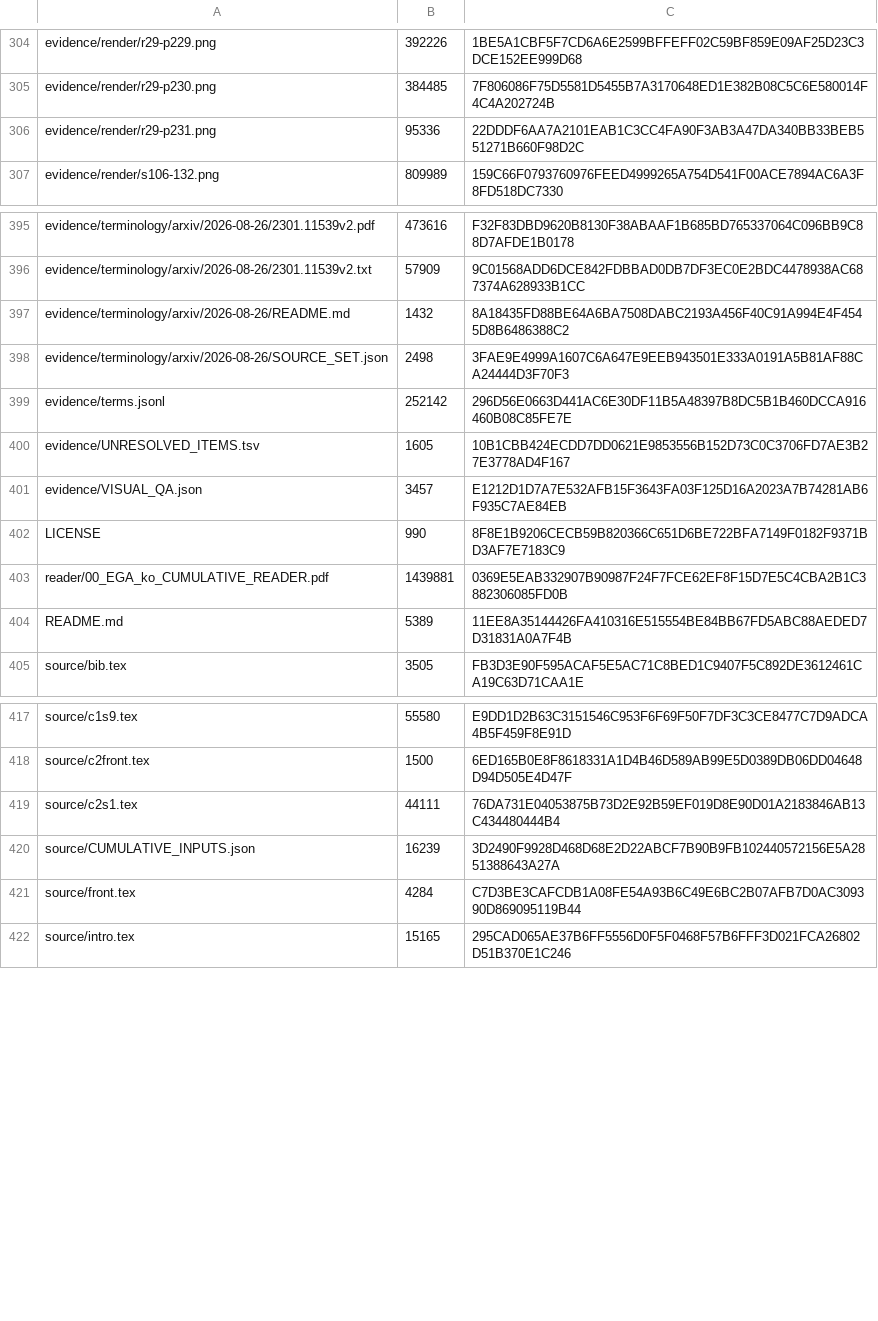
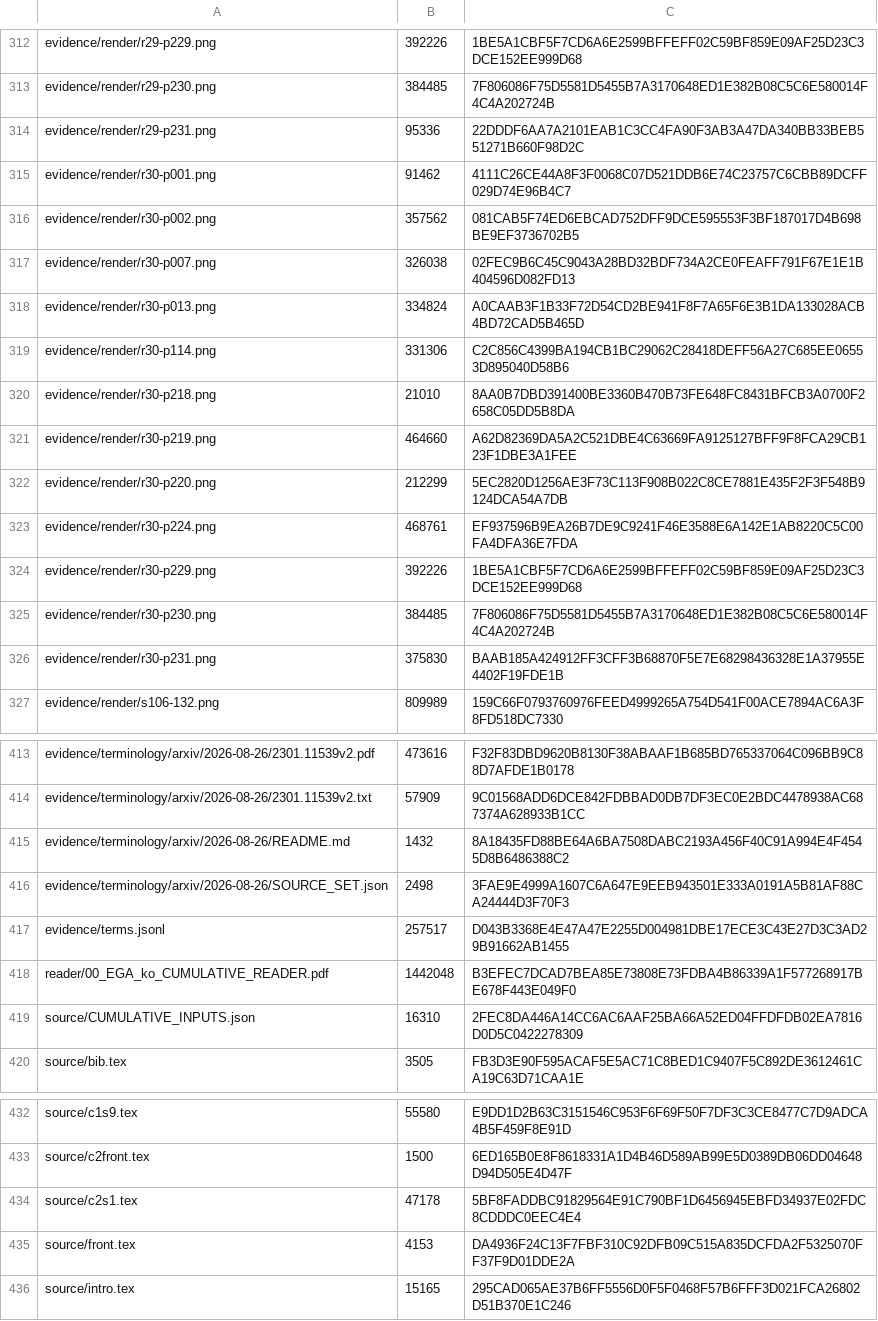
Before and after one commit to KokunoYumeto/ega-ko, a TSV file: evidence/ARTIFACT_SHA256.tsv, drawn as a sheet; only a part is shown, gaps mark what is left out; removed rows and columns are numbered as before the commit, all else as after; the diff covers the shown part only; the diff names each change by its address in the sheet, - before the commit and + after, or states it on an @@ line.

```diff
--- a/evidence/ARTIFACT_SHA256.tsv
+++ b/evidence/ARTIFACT_SHA256.tsv
+row 315: evidence/render/r30-p001.png | 91462 | 4111C26CE44A8F3F0068C07D521DDB6E74C23757C6CBB89DCFF029D74E96B4C7
+row 316: evidence/render/r30-p002.png | 357562 | 081CAB5F74ED6EBCAD752DFF9DCE595553F3BF187017D4B698BE9EF3736702B5
+row 317: evidence/render/r30-p007.png | 326038 | 02FEC9B6C45C9043A28BD32BDF734A2CE0FEAFF791F67E1E1B404596D082FD13
+row 318: evidence/render/r30-p013.png | 334824 | A0CAAB3F1B33F72D54CD2BE941F8F7A65F6E3B1DA133028ACB4BD72CAD5B465D
+row 319: evidence/render/r30-p114.png | 331306 | C2C856C4399BA194CB1BC29062C28418DEFF56A27C685EE06553D895040D58B6
+row 320: evidence/render/r30-p218.png | 21010 | 8AA0B7DBD391400BE3360B470B73FE648FC8431BFCB3A0700F2658C05DD5B8DA
+row 321: evidence/render/r30-p219.png | 464660 | A62D82369DA5A2C521DBE4C63669FA9125127BFF9F8FCA29CB123F1DBE3A1FEE
+row 322: evidence/render/r30-p220.png | 212299 | 5EC2820D1256AE3F73C113F908B022C8CE7881E435F2F3F548B9124DCA54A7DB
+row 323: evidence/render/r30-p224.png | 468761 | EF937596B9EA26B7DE9C9241F46E3588E6A142E1AB8220C5C00FA4DFA36E7FDA
+row 324: evidence/render/r30-p229.png | 392226 | 1BE5A1CBF5F7CD6A6E2599BFFEFF02C59BF859E09AF25D23C3DCE152EE999D68
+row 325: evidence/render/r30-p230.png | 384485 | 7F806086F75D5581D5455B7A3170648ED1E382B08C5C6E580014F4C4A202724B
+row 326: evidence/render/r30-p231.png | 375830 | BAAB185A424912FF3CFF3B68870F5E7E68298436328E1A37955E4402F19FDE1B
-B417: 252142
+B417: 257517
-C417: 296D56E0663D441AC6E30DF11B5A48397B8DC5B1B460DCCA916460B08C85FE7E
+C417: D043B3368E4E47A47E2255D004981DBE17ECE3C43E27D3C3AD29B91662AB1455
@@ row 400 moved to row 20: evidence/UNRESOLVED_ITEMS.tsv @@
-row 401: evidence/VISUAL_QA.json | 3457 | E1212D1D7A7E532AFB15F3643FA03F125D16A2023A7B74281AB6F935C7AE84EB
@@ row 402 moved to row 6: LICENSE @@
-B418: 1439881
+B418: 1442048
-C418: 0369E5EAB332907B90987F24F7FCE62EF8F15D7E5C4CBA2B1C3882306085FD0B
+C418: B3EFEC7DCAD7BEA85E73808E73FDBA4B86339A1F577268917BE678F443E049F0
-row 404: README.md | 5389 | 11EE8A35144426FA410316E515554BE84BB67FD5ABC88AEDED7D31831A0A7F4B
+row 419: source/CUMULATIVE_INPUTS.json | 16310 | 2FEC8DA446A14CC6AC6AAF25BA66A52ED04FFDFDB02EA7816D0D5C0422278309
-B434: 44111
+B434: 47178
-C434: 76DA731E04053875B73D2E92B59EF019D8E90D01A2183846AB13C434480444B4
+C434: 5BF8FADDBC91829564E91C790BF1D6456945EBFD34937E02FDC8CDDDC0EEC4E4
-row 420: source/CUMULATIVE_INPUTS.json | 16239 | 3D2490F9928D468D68E2D22ABCF7B90B9FB102440572156E5A2851388643A27A
-B435: 4284
+B435: 4153
-C435: C7D3BE3CAFCDB1A08FE54A93B6C49E6BC2B07AFB7D0AC309390D869095119B44
+C435: DA4936F24C13F7FBF310C92DFB09C515A835DCFDA2F5325070FF37F9D01DDE2A
```
Also changed, not shown: 9 added rows, 5 removed rows, 7 moved rows and 17 edited cells elsewhere in this file, 37 other files.
